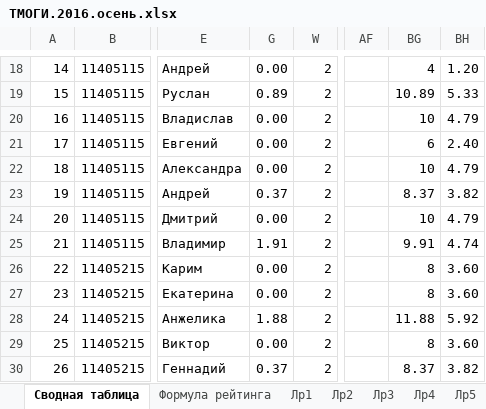
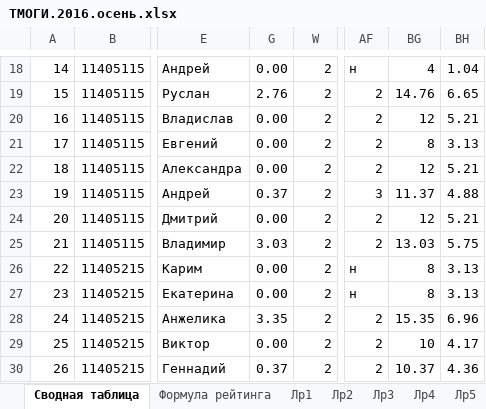
Before and after one commit to b490/rating, an Excel workbook: ТМОГИ.2016.осень.xlsx, sheet Сводная таблица, drawn as a sheet; only a part is shown, gaps mark what is left out; values as stored, in another font and other column widths than the file's, no cell formats; the diff covers the shown part only; the diff names each change by its address in the sheet, - before the commit and + after, or states it on an @@ line.

```diff
--- a/ТМОГИ.2016.осень.xlsx (sheet Сводная таблица)
+++ b/ТМОГИ.2016.осень.xlsx (sheet Сводная таблица)
-AF18: (empty)
+AF18: н
-BH18: 1.20
+BH18: 1.04
-G19: 0.89
+G19: 2.76
-AF19:AF22: (empty)
+AF19:AF22: 2
-BG19: 10.89
+BG19: 14.76
-BH19: 5.33
+BH19: 6.65
-BG20: 10
+BG20: 12
-BH20: 4.79
+BH20: 5.21
-BG21: 6
+BG21: 8
-BH21: 2.40
+BH21: 3.13
-BG22: 10
+BG22: 12
-BH22: 4.79
+BH22: 5.21
-AF23: (empty)
+AF23: 3
-BG23: 8.37
+BG23: 11.37
-BH23: 3.82
+BH23: 4.88
-AF24:AF25: (empty)
+AF24:AF25: 2
-BG24: 10
+BG24: 12
-BH24: 4.79
+BH24: 5.21
-G25: 1.91
+G25: 3.03
-BG25: 9.91
+BG25: 13.03
-BH25: 4.74
+BH25: 5.75
-AF26:AF27: (empty)
+AF26:AF27: н
-BH26:BH27: 3.60
+BH26:BH27: 3.13
-G28: 1.88
+G28: 3.35
-AF28:AF30: (empty)
+AF28:AF30: 2
-BG28: 11.88
+BG28: 15.35
-BH28: 5.92
+BH28: 6.96
-BG29: 8
+BG29: 10
-BH29: 3.60
+BH29: 4.17
-BG30: 8.37
+BG30: 10.37
-BH30: 3.82
+BH30: 4.36
```
Also changed, not shown: 5 added rows, 5 removed rows and 329 edited cells elsewhere in this sheet, sheet Лр1, cell formats.
